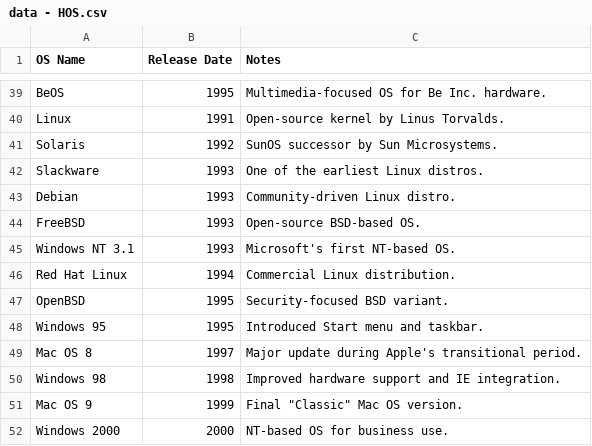
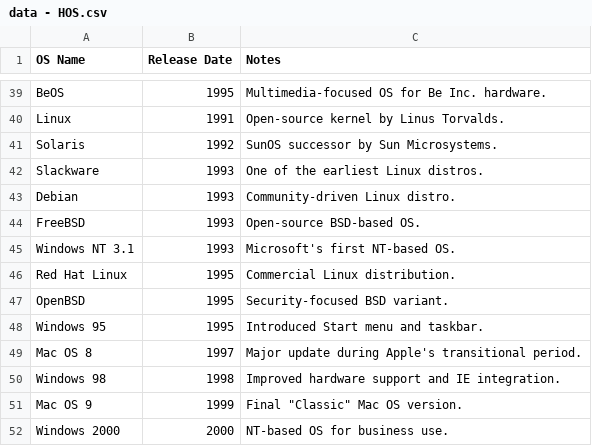
Before and after one commit to Educative-Content/graphicData, a CSV file: data - HOS.csv, drawn as a sheet; only a part is shown, gaps mark what is left out.

Commit message:
Update data - HOS.csv

```diff
--- a/data - HOS.csv
+++ b/data - HOS.csv
@@ -45,3 +45,3 @@ FreeBSD,1993,Open-source BSD-based OS.
 Windows NT 3.1,1993,Microsoft's first NT-based OS.
-Red Hat Linux,1994,Commercial Linux distribution.
+Red Hat Linux,1995,Commercial Linux distribution.
 OpenBSD,1995,Security-focused BSD variant.
```
